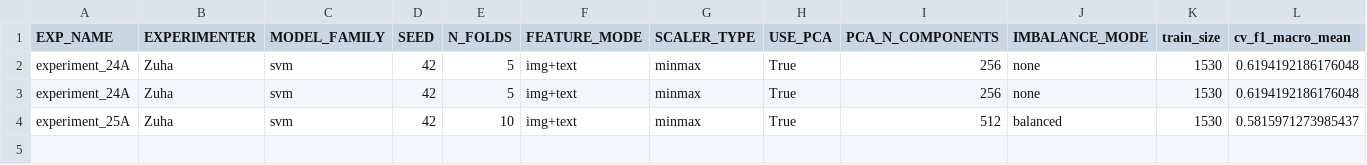
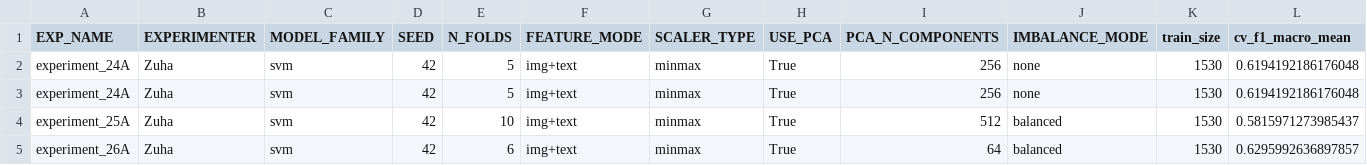
Before and after one commit to z-aqib/ml-competition, a CSV file: logs/svm_Zuha.csv, drawn as a sheet; only a part is shown; rows hold the shown columns only; the diff names each change by its address in the sheet, - before the commit and + after, or states it on an @@ line.

```diff
--- a/logs/svm_Zuha.csv
+++ b/logs/svm_Zuha.csv
+row 5: experiment_26A | Zuha | svm | 42 | 6 | img+text | minmax | True | 64 | balanced | 1530 | 0.6295992636897857
```
Also changed, not shown: logs/experiments_log_Zuha.csv, submissions/svm_Zuha.csv, 1 other file.
